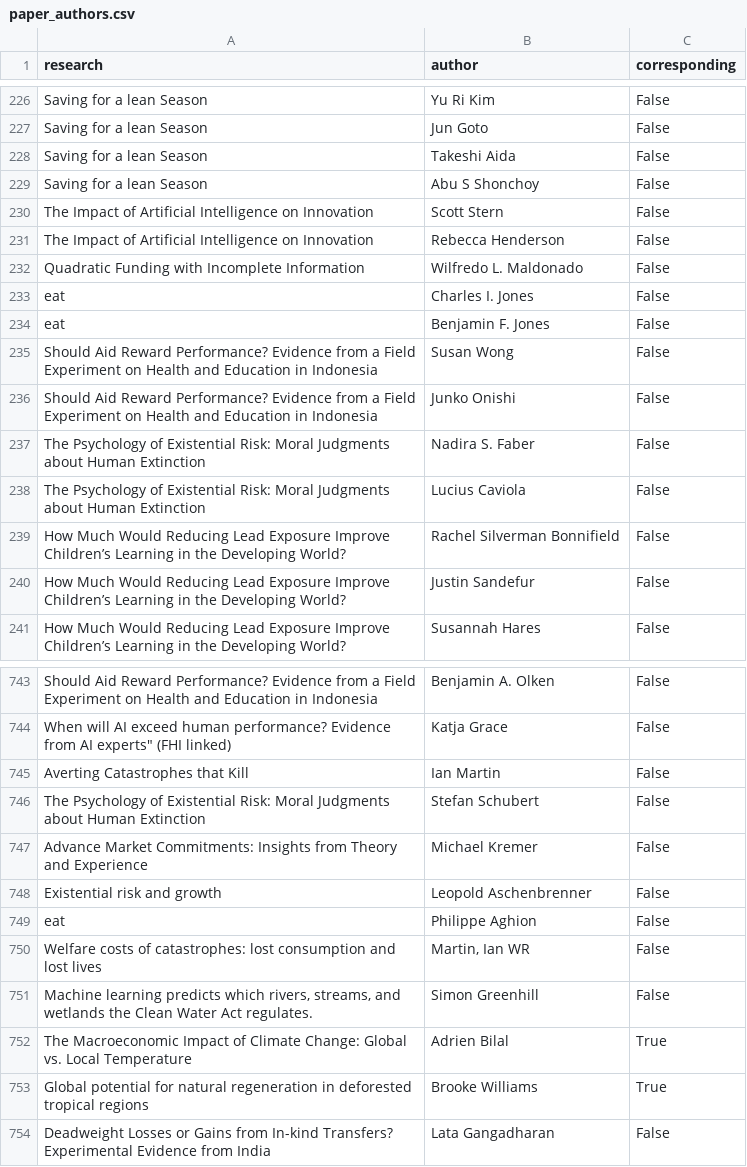
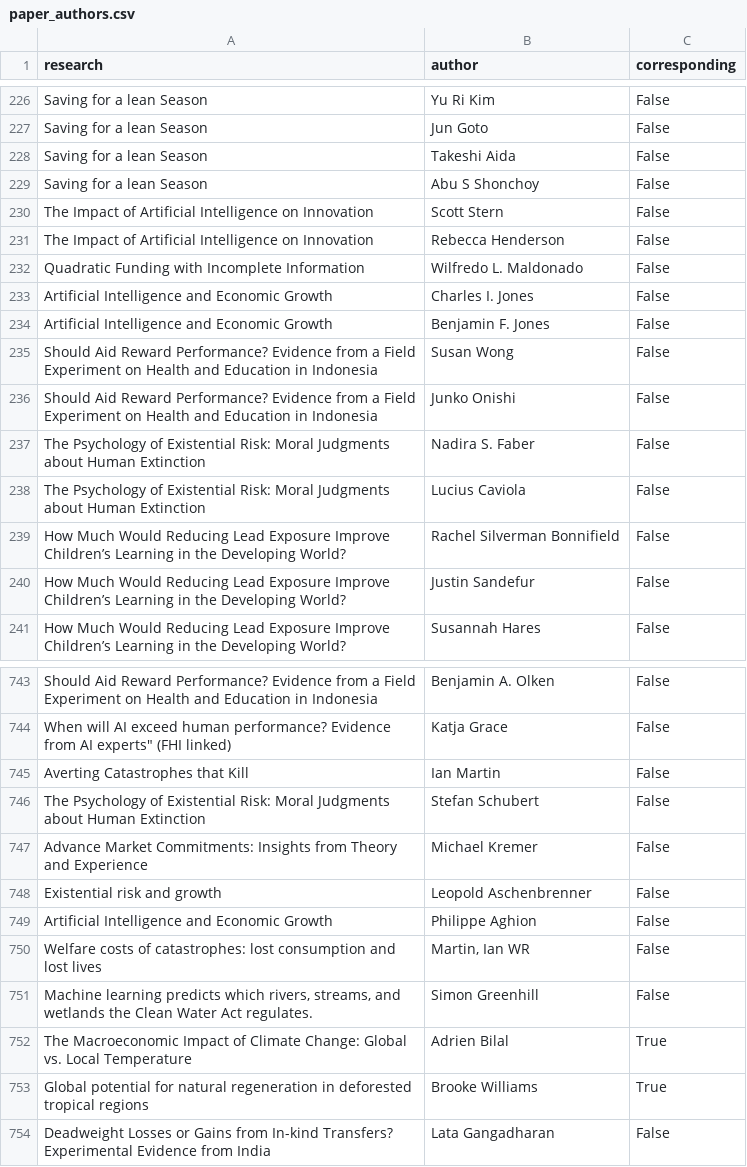
Before and after one commit to unjournal/unjournaldata, a CSV file: data/paper_authors.csv, drawn as a sheet; only a part is shown, gaps mark what is left out.

```diff
--- a/data/paper_authors.csv
+++ b/data/paper_authors.csv
@@ -241,4 +241,4 @@ The Impact of Artificial Intelligence on Innovation,Rebecca Henderson,False
 Quadratic Funding with Incomplete Information,Wilfredo L. Maldonado ,False
-eat,Charles I. Jones,False
-eat, Benjamin F. Jones,False
+Artificial Intelligence and Economic Growth,Charles I. Jones,False
+Artificial Intelligence and Economic Growth, Benjamin F. Jones,False
 Should Aid Reward Performance? Evidence from a Field Experiment on Health and Education in Indonesia,Susan Wong,False
@@ -778,3 +778,3 @@ Advance Market Commitments: Insights from Theory and Experience,Michael Kremer,F
 Existential risk and growth,Leopold Aschenbrenner,False
-eat,Philippe Aghion,False
+Artificial Intelligence and Economic Growth,Philippe Aghion,False
 Welfare costs of catastrophes: lost consumption and lost lives,"Martin, Ian WR",False
```
Also changed, not shown: 2 other files.
